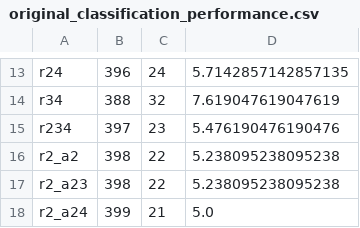
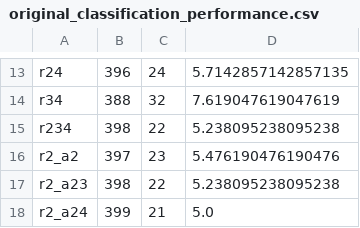
Before and after one commit to wutterfly/browser-timer-results, a CSV file: freetext/__Data_28_tt/original_classification_performance.csv, drawn as a sheet; only a part is shown, gaps mark what is left out.

```diff
--- a/freetext/__Data_28_tt/original_classification_performance.csv
+++ b/freetext/__Data_28_tt/original_classification_performance.csv
@@ -14,4 +14,4 @@ r24,396,24,5.7142857142857135
 r34,388,32,7.619047619047619
-r234,397,23,5.476190476190476
-r2_a2,398,22,5.238095238095238
+r234,398,22,5.238095238095238
+r2_a2,397,23,5.476190476190476
 r2_a23,398,22,5.238095238095238
```
Also changed, not shown: freetext/__DATA_28/original_classification.csv, freetext/__DATA_28/original_classification_performance.csv, 40 other files.
